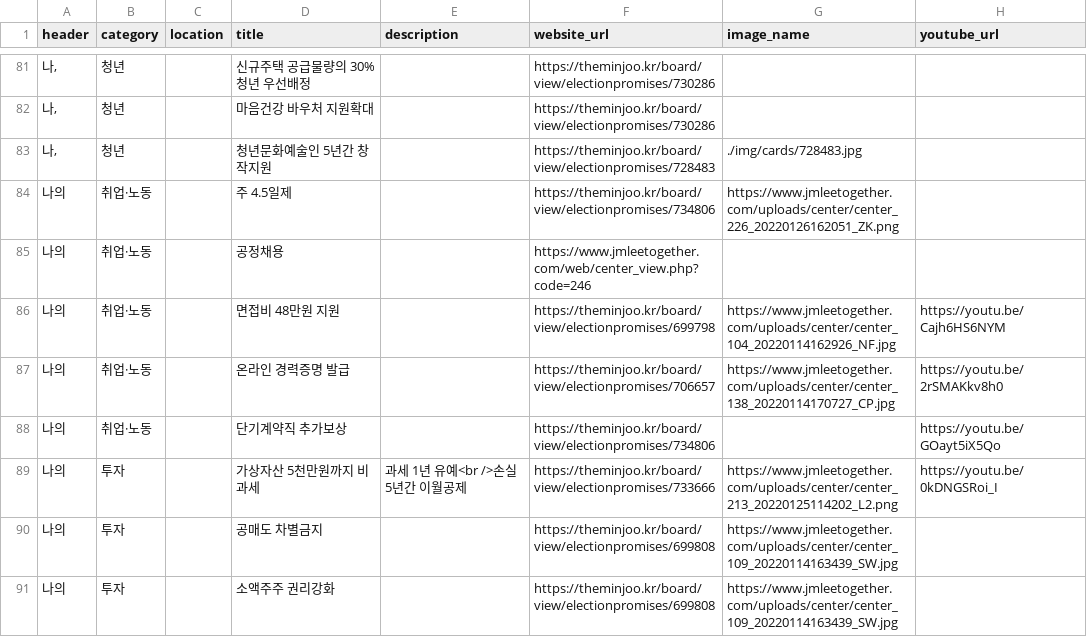
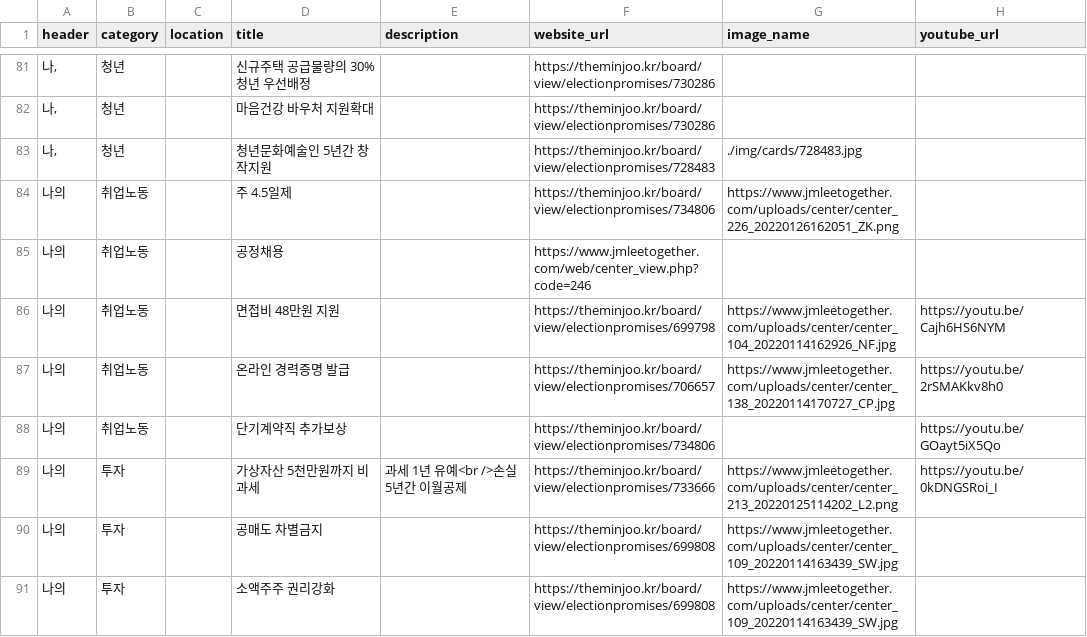
Before and after one commit to p4u-jm/p4u-jm.github.io, a CSV file: data/pledges.csv, drawn as a sheet; only a part is shown, gaps mark what is left out.

```diff
--- a/data/pledges.csv
+++ b/data/pledges.csv
@@ -83,7 +83,7 @@
 "나,",청년,,청년문화예술인 5년간 창작지원,,https://theminjoo.kr/board/view/electionpromises/728483,./img/cards/728483.jpg,
-나의,취업·노동,,주 4.5일제,,https://theminjoo.kr/board/view/electionpromises/734806,https://www.jmleetogether.com/uploads/center/center_226_20220126162051_ZK.png,
-나의,취업·노동,,공정채용,,https://www.jmleetogether.com/web/center_view.php?code=246,,
-나의,취업·노동,,면접비 48만원 지원,,https://theminjoo.kr/board/view/electionpromises/699798,https://www.jmleetogether.com/uploads/center/center_104_20220114162926_NF.jpg,https://youtu.be/Cajh6HS6NYM
-나의,취업·노동,,온라인 경력증명 발급,,https://theminjoo.kr/board/view/electionpromises/706657,https://www.jmleetogether.com/uploads/center/center_138_20220114170727_CP.jpg,https://youtu.be/2rSMAKkv8h0
-나의,취업·노동,,단기계약직 추가보상,,https://theminjoo.kr/board/view/electionpromises/734806,,https://youtu.be/GOayt5iX5Qo
+나의,취업노동,,주 4.5일제,,https://theminjoo.kr/board/view/electionpromises/734806,https://www.jmleetogether.com/uploads/center/center_226_20220126162051_ZK.png,
+나의,취업노동,,공정채용,,https://www.jmleetogether.com/web/center_view.php?code=246,,
+나의,취업노동,,면접비 48만원 지원,,https://theminjoo.kr/board/view/electionpromises/699798,https://www.jmleetogether.com/uploads/center/center_104_20220114162926_NF.jpg,https://youtu.be/Cajh6HS6NYM
+나의,취업노동,,온라인 경력증명 발급,,https://theminjoo.kr/board/view/electionpromises/706657,https://www.jmleetogether.com/uploads/center/center_138_20220114170727_CP.jpg,https://youtu.be/2rSMAKkv8h0
+나의,취업노동,,단기계약직 추가보상,,https://theminjoo.kr/board/view/electionpromises/734806,,https://youtu.be/GOayt5iX5Qo
 나의,투자,,가상자산 5천만원까지 비과세,과세 1년 유예<br />손실 5년간 이월공제,https://theminjoo.kr/board/view/electionpromises/733666,https://www.jmleetogether.com/uploads/center/center_213_20220125114202_L2.png,https://youtu.be/0kDNGSRoi_I
```
Also changed, not shown: 1 other file.
